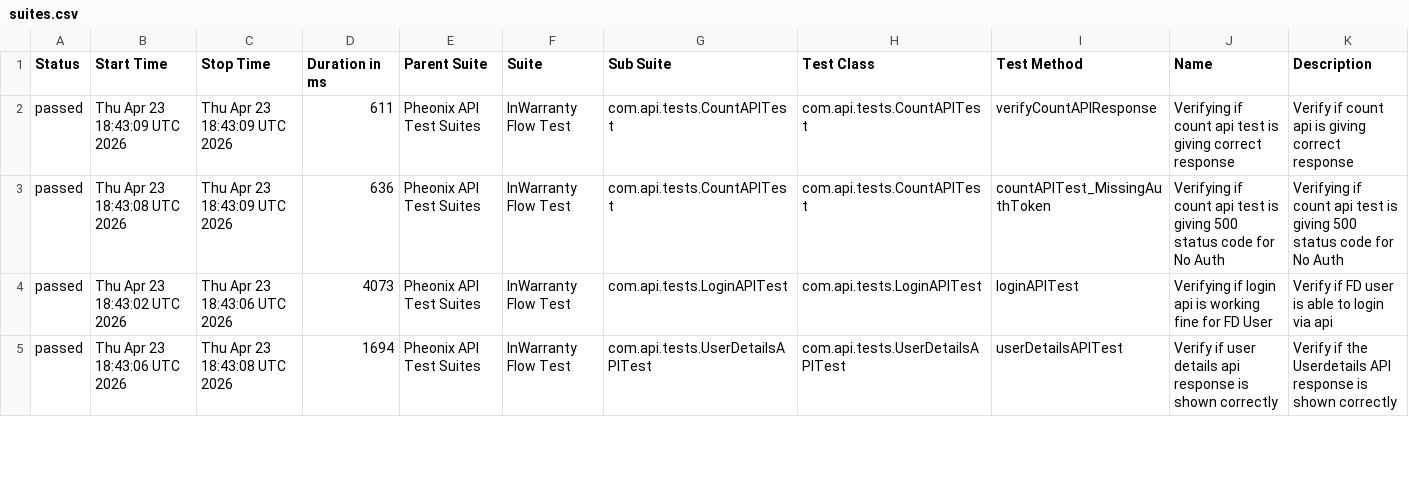
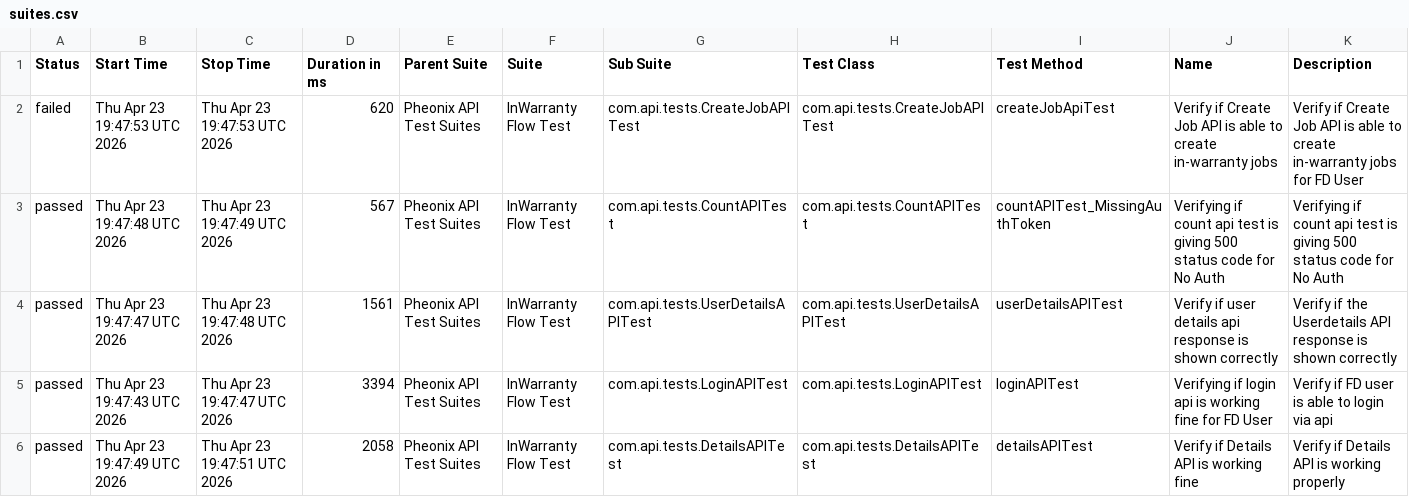
Before and after one commit to kstvds24/Phoenix-TestAutomationFrameWork, a CSV file: data/suites.csv, drawn as a sheet; only a part is shown; the diff covers the shown part only.

```diff
--- a/data/suites.csv
+++ b/data/suites.csv
@@ -1,5 +1,6 @@
 "Status","Start Time","Stop Time","Duration in ms","Parent Suite","Suite","Sub Suite","Test Class","Test Method","Name","Description"
-"passed","Thu Apr 23 18:43:09 UTC 2026","Thu Apr 23 18:43:09 UTC 2026","611","Pheonix API Test Suites","InWarranty Flow Test","com.api.tests.CountAPITest","com.api.tests.CountAPITest","verifyCountAPIResponse","Verifying if count api test is giving correct response","Verify if count api is giving correct response"
-"passed","Thu Apr 23 18:43:08 UTC 2026","Thu Apr 23 18:43:09 UTC 2026","636","Pheonix API Test Suites","InWarranty Flow Test","com.api.tests.CountAPITest","com.api.tests.CountAPITest","countAPITest_MissingAuthToken","Verifying if count api test is giving 500 status code for No Auth","Verifying if count api test is giving 500 status code for No Auth"
-"passed","Thu Apr 23 18:43:02 UTC 2026","Thu Apr 23 18:43:06 UTC 2026","4073","Pheonix API Test Suites","InWarranty Flow Test","com.api.tests.LoginAPITest","com.api.tests.LoginAPITest","loginAPITest","Verifying if login api is working fine for FD User","Verify if FD user is able to login via api"
-"passed","Thu Apr 23 18:43:06 UTC 2026","Thu Apr 23 18:43:08 UTC 2026","1694","Pheonix API Test Suites","InWarranty Flow Test","com.api.tests.UserDetailsAPITest","com.api.tests.UserDetailsAPITest","userDetailsAPITest","Verify if user details api response is shown correctly","Verify if the Userdetails API response is shown correctly"
+"failed","Thu Apr 23 19:47:53 UTC 2026","Thu Apr 23 19:47:53 UTC 2026","620","Pheonix API Test Suites","InWarranty Flow Test","com.api.tests.CreateJobAPITest","com.api.tests.CreateJobAPITest","createJobApiTest","Verify if Create Job API is able to create in-warranty jobs","Verify if Create Job API is able to create in-warranty jobs for FD User"
+"passed","Thu Apr 23 19:47:48 UTC 2026","Thu Apr 23 19:47:49 UTC 2026","567","Pheonix API Test Suites","InWarranty Flow Test","com.api.tests.CountAPITest","com.api.tests.CountAPITest","countAPITest_MissingAuthToken","Verifying if count api test is giving 500 status code for No Auth","Verifying if count api test is giving 500 status code for No Auth"
+"passed","Thu Apr 23 19:47:47 UTC 2026","Thu Apr 23 19:47:48 UTC 2026","1561","Pheonix API Test Suites","InWarranty Flow Test","com.api.tests.UserDetailsAPITest","com.api.tests.UserDetailsAPITest","userDetailsAPITest","Verify if user details api response is shown correctly","Verify if the Userdetails API response is shown correctly"
+"passed","Thu Apr 23 19:47:43 UTC 2026","Thu Apr 23 19:47:47 UTC 2026","3394","Pheonix API Test Suites","InWarranty Flow Test","com.api.tests.LoginAPITest","com.api.tests.LoginAPITest","loginAPITest","Verifying if login api is working fine for FD User","Verify if FD user is able to login via api"
+"passed","Thu Apr 23 19:47:49 UTC 2026","Thu Apr 23 19:47:51 UTC 2026","2058","Pheonix API Test Suites","InWarranty Flow Test","com.api.tests.DetailsAPITest","com.api.tests.DetailsAPITest","detailsAPITest","Verify if Details API is working fine","Verify if Details API is working properly"
```
Also changed, not shown: 1 removed row and 19 edited cells elsewhere in this file, data/behaviors.csv, 56 other files.
